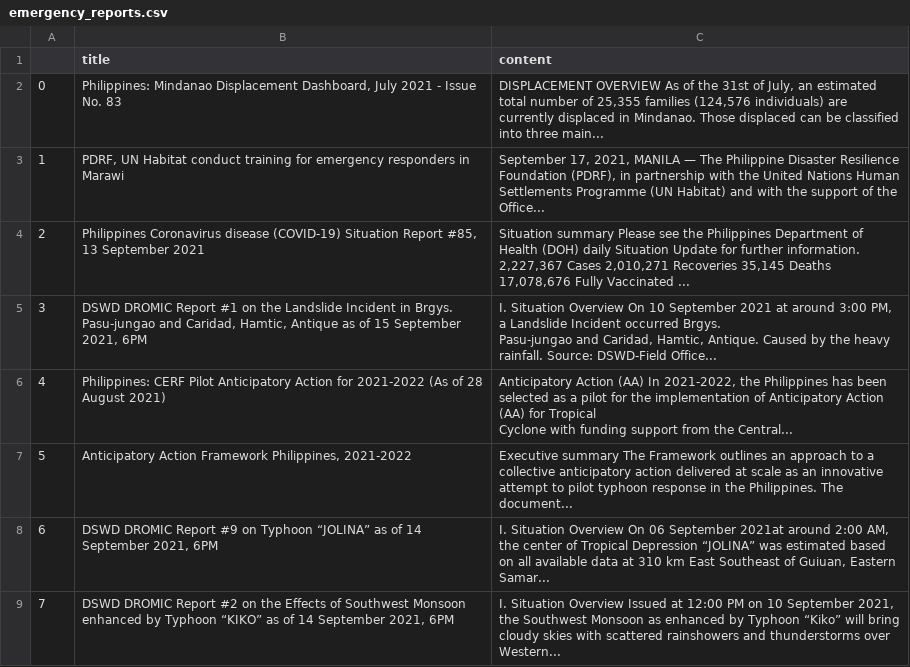
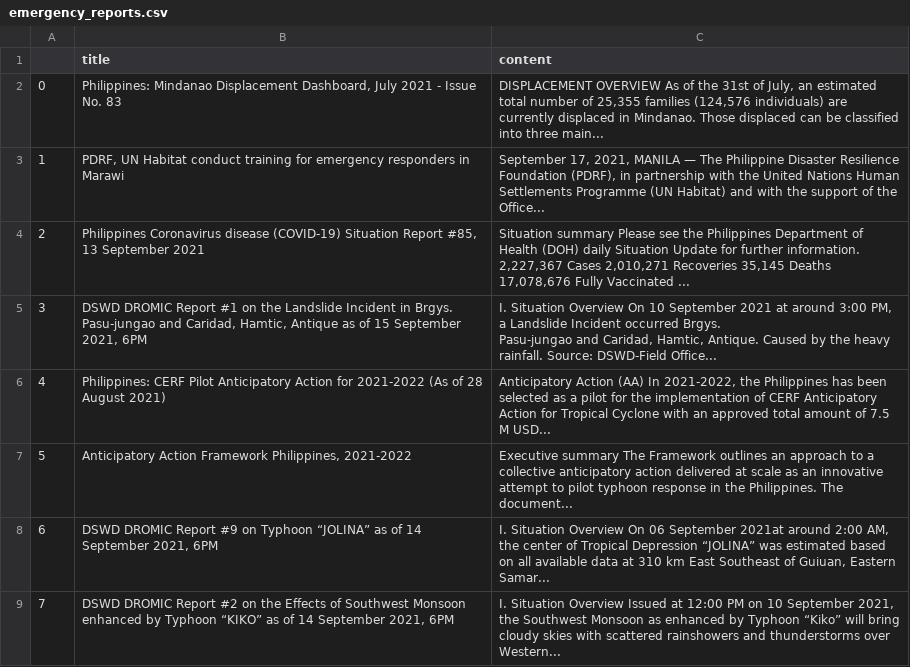
Before and after one commit to jgulane/Autoscraper-2, a CSV file: emergency_reports.csv, drawn as a sheet; only a part is shown.

```diff
--- a/emergency_reports.csv
+++ b/emergency_reports.csv
@@ -18,7 +18,6 @@ Pasu-jungao and Caridad, Hamtic, Antique. Caused by the heavy rainfall. Source:
 "
-4,Philippines: CERF Pilot Anticipatory Action for 2021-2022 (As of 28 August 2021),"
-
-Anticipatory Action (AA) In 2021-2022, the Philippines has been selected as a pilot for the implementation of Anticipatory Action (AA) for Tropical
-Cyclone with funding support from the Central...
-"
+4,Philippines: CERF Pilot Anticipatory Action for 2021-2022 (As of 28 August 2021),"
+
+Anticipatory Action (AA) In 2021-2022, the Philippines has been selected as a pilot for the implementation of CERF Anticipatory Action for Tropical Cyclone with an approved total amount of 7.5 M USD...
+"
 5,"Anticipatory Action Framework Philippines, 2021-2022","
```
